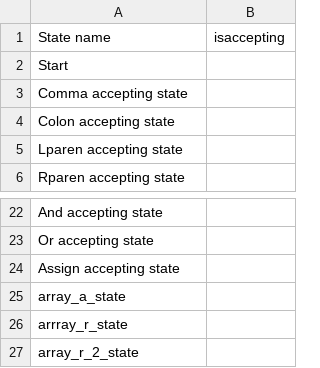
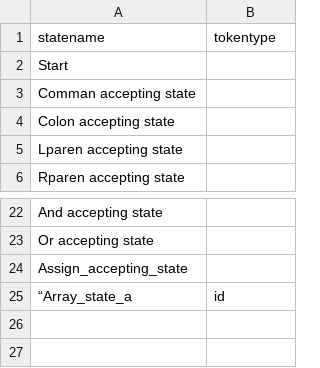
Before and after one commit to raghavkaul/TigerCompiler, a CSV file: proj_phase_1/in/dfa.csv, drawn as a sheet; only a part is shown, gaps mark what is left out.

```diff
--- a/proj_phase_1/in/dfa.csv
+++ b/proj_phase_1/in/dfa.csv
@@ -1,4 +1,4 @@
-State name,isaccepting
+statename,tokentype
 Start,
-Comma accepting state,
+Comman accepting state,
 Colon accepting state,
@@ -23,5 +23,3 @@ And accepting state,
 Or accepting state,
-Assign accepting state,
-array_a_state,
-arrray_r_state,
-array_r_2_state,
+Assign_accepting_state,
+“Array_state_a,id
```
Also changed, not shown: 5 other files.
